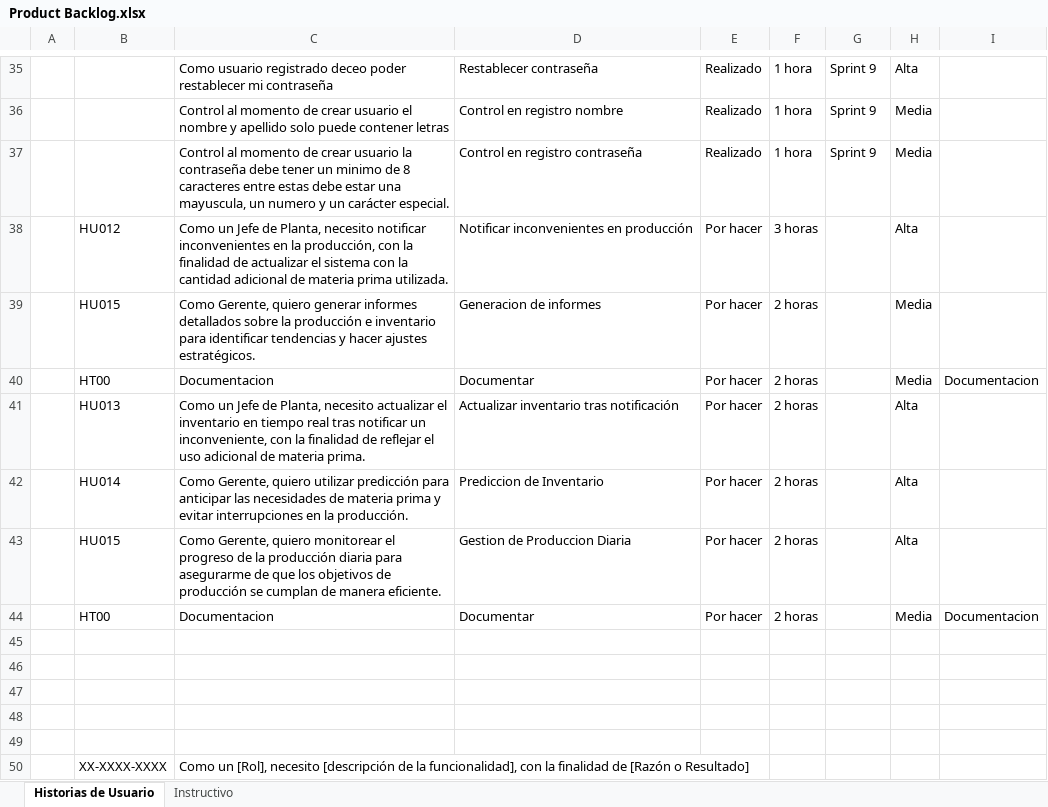
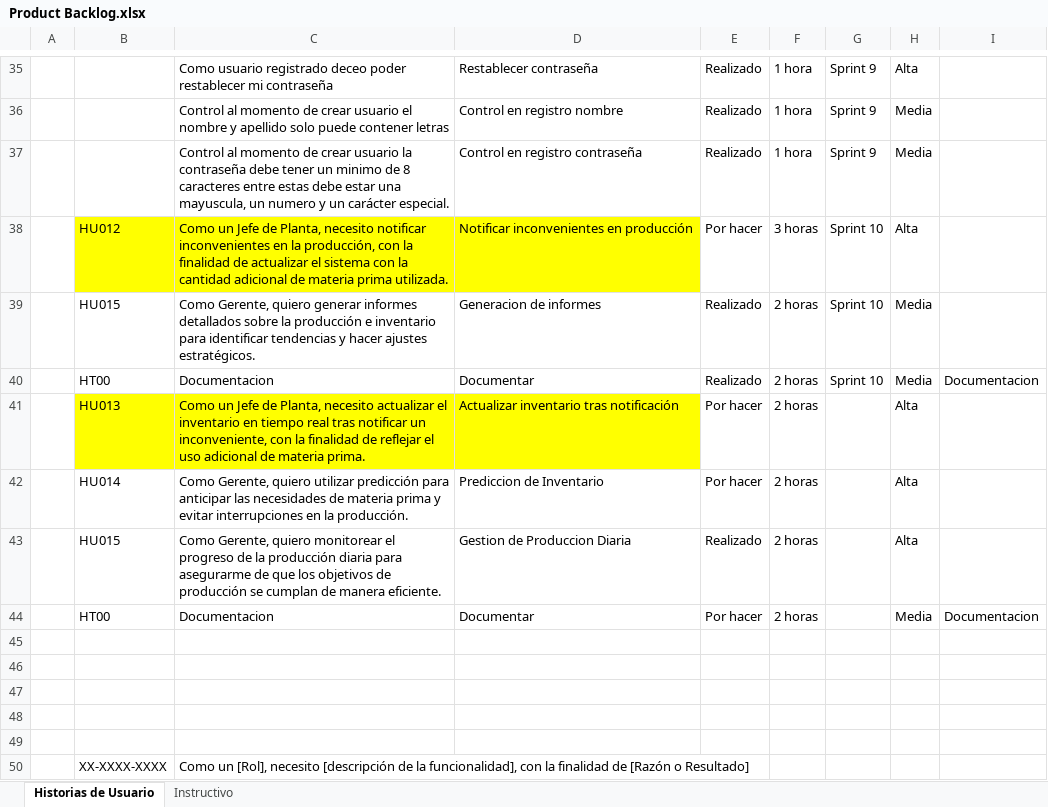
Before and after one commit to Andrew21plus/Proyecto_App_Inf_2, an Excel workbook: Documentacion/Product Backlog.xlsx, sheet Historias de Usuario, drawn as a sheet; only a part is shown, gaps mark what is left out; values as stored, in another font and other column widths than the file's, no borders; the diff names each change by its address in the sheet, - before the commit and + after, or states it on an @@ line.

Commit message:
Update Product Backlog.xlsx

```diff
--- a/Documentacion/Product Backlog.xlsx (sheet Historias de Usuario)
+++ b/Documentacion/Product Backlog.xlsx (sheet Historias de Usuario)
-B38:D38 fill: none
+B38:D38 fill: #FFFF00
-G38:G40: (empty)
+G38:G40: Sprint 10
-E39:E40: Por hacer
+E39:E40: Realizado
-B41:D41 fill: none
+B41:D41 fill: #FFFF00
-E43: Por hacer
+E43: Realizado
```
